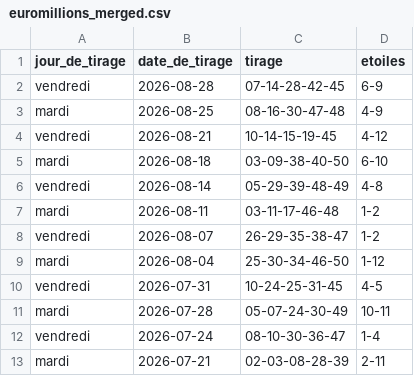
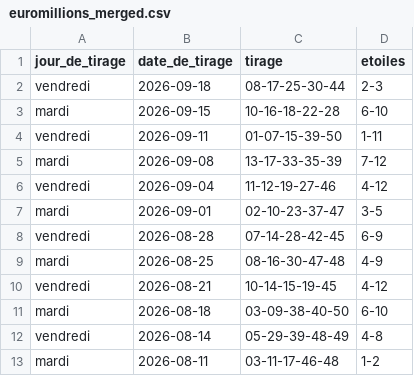
Before and after one commit to lgr974/euromillions-data, a CSV file: euromillions_merged.csv, drawn as a sheet; only a part is shown; the shorter side is filled out with more unchanged rows.

```diff
--- a/euromillions_merged.csv
+++ b/euromillions_merged.csv
@@ -1,2 +1,8 @@
 jour_de_tirage;date_de_tirage;tirage;etoiles
+vendredi;2026-09-18;08-17-25-30-44;2-3
+mardi;2026-09-15;10-16-18-22-28;6-10
+vendredi;2026-09-11;01-07-15-39-50;1-11
+mardi;2026-09-08;13-17-33-35-39;7-12
+vendredi;2026-09-04;11-12-19-27-46;4-12
+mardi;2026-09-01;02-10-23-37-47;3-5
 vendredi;2026-08-28;07-14-28-42-45;6-9
```
